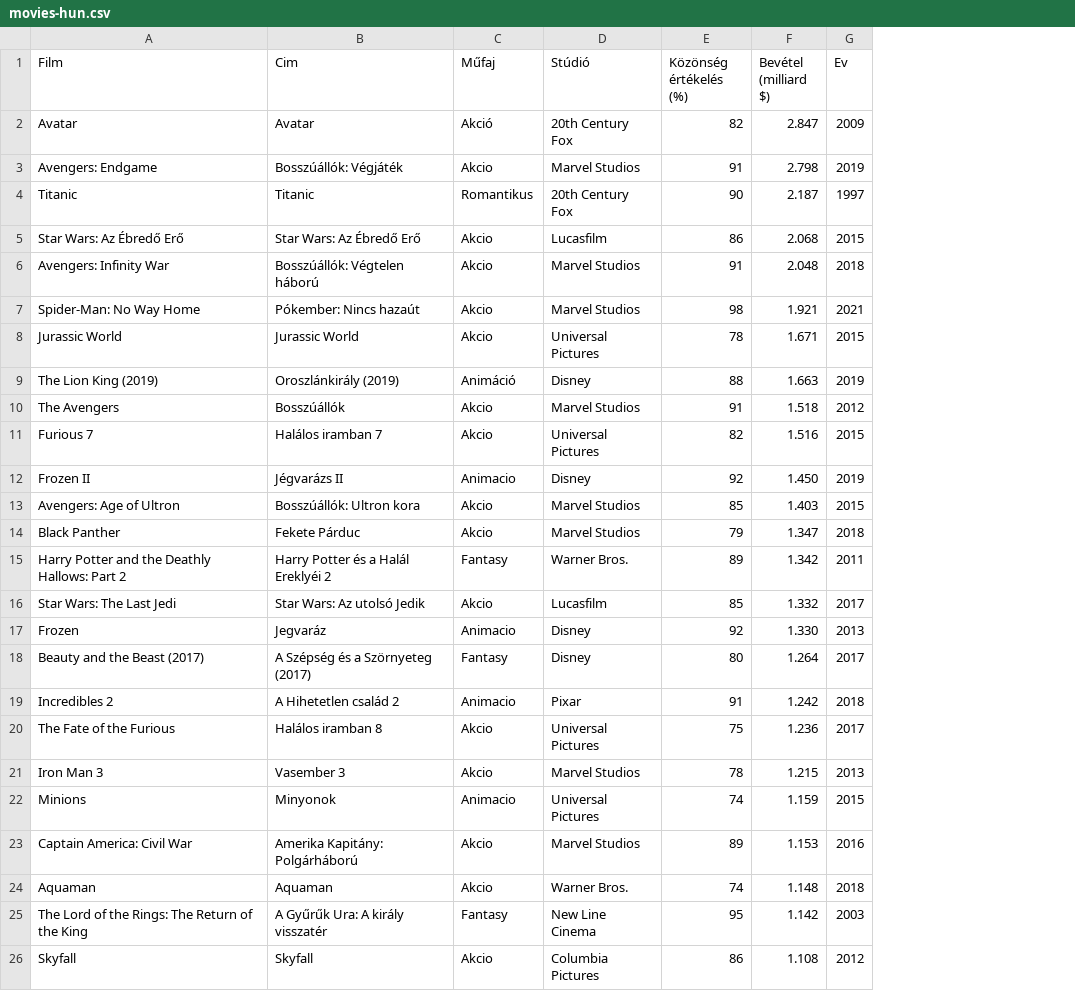
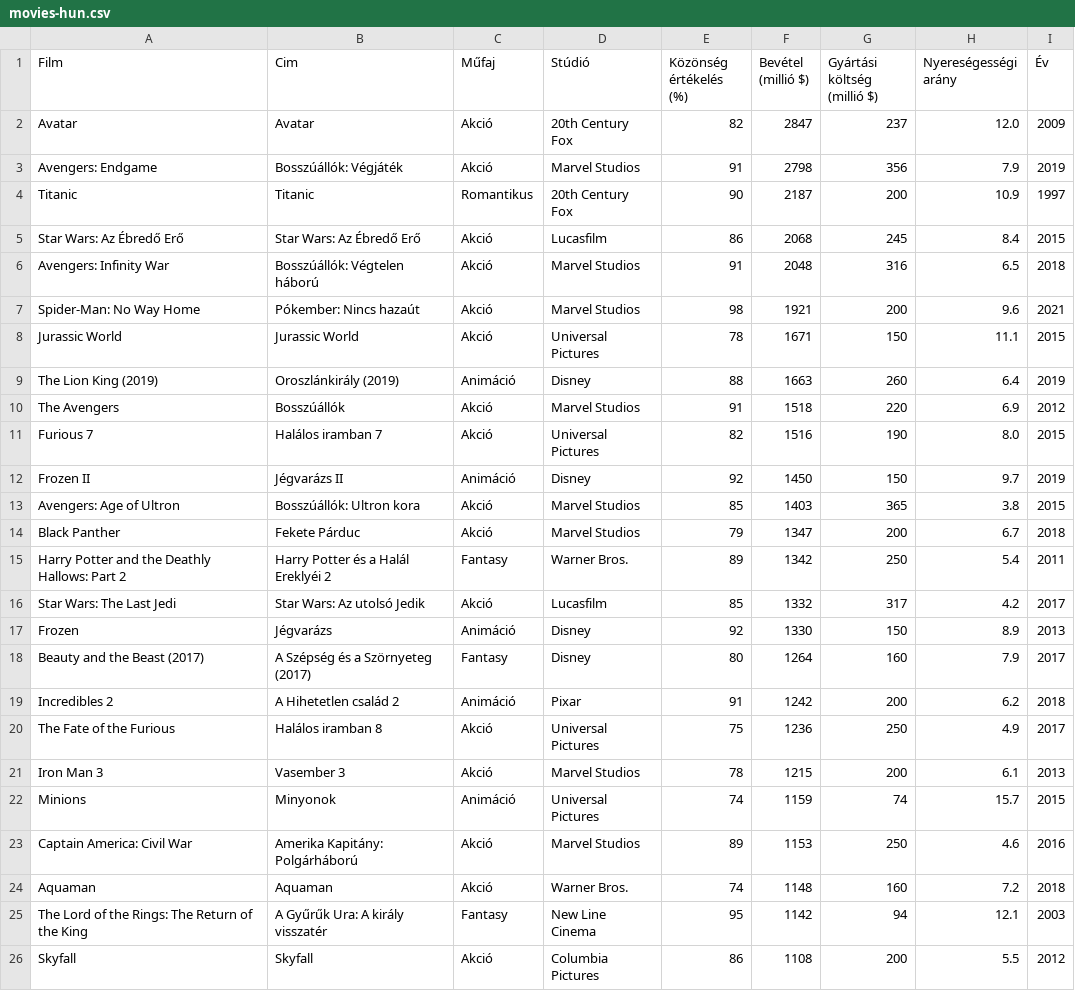
Before and after one commit to rkorom/teaching, a CSV file: csv/movies-hun.csv, drawn as a sheet; removed rows and columns are numbered as before the commit, all else as after; the diff names each change by its address in the sheet, - before the commit and + after, or states it on an @@ line.

Commit message:
Update movies-hun.csv to include production costs and profitability ratios

```diff
--- a/csv/movies-hun.csv
+++ b/csv/movies-hun.csv
-column F (Bevétel (milliard $)), rows 2-26: 2.847 | 2.798 | 2.187 | 2.068 | 2.048 | 1.921 | 1.671 | 1.663 | 1.518 | 1.516 | 1.450 | 1.403 | 1.347 | 1.342 | 1.332 | 1.330 | 1.264 | 1.242 | 1.236 | 1.215 | 1.159 | 1.153 | 1.148 | 1.142 | 1.108
+column F (Bevétel (millió $)), rows 2-26: 2847 | 2798 | 2187 | 2068 | 2048 | 1921 | 1671 | 1663 | 1518 | 1516 | 1450 | 1403 | 1347 | 1342 | 1332 | 1330 | 1264 | 1242 | 1236 | 1215 | 1159 | 1153 | 1148 | 1142 | 1108
+column G (Gyártási költség (millió $)), rows 2-26: 237 | 356 | 200 | 245 | 316 | 200 | 150 | 260 | 220 | 190 | 150 | 365 | 200 | 250 | 317 | 150 | 160 | 200 | 250 | 200 | 74 | 250 | 160 | 94 | 200
+column H (Nyereségességi arány), rows 2-26: 12.0 | 7.9 | 10.9 | 8.4 | 6.5 | 9.6 | 11.1 | 6.4 | 6.9 | 8.0 | 9.7 | 3.8 | 6.7 | 5.4 | 4.2 | 8.9 | 7.9 | 6.2 | 4.9 | 6.1 | 15.7 | 4.6 | 7.2 | 12.1 | 5.5
-I1: Ev
+I1: Év
-C3 (Műfaj): Akcio
+C3 (Műfaj): Akció
-C5:C8 (Műfaj): Akcio
+C5:C8 (Műfaj): Akció
-C10:C11 (Műfaj): Akcio
+C10:C11 (Műfaj): Akció
-C12 (Műfaj): Animacio
+C12 (Műfaj): Animáció
-C13:C14 (Műfaj): Akcio
+C13:C14 (Műfaj): Akció
-C16 (Műfaj): Akcio
+C16 (Műfaj): Akció
-B17 (Cim): Jegvaráz
+B17 (Cim): Jégvarázs
-C17 (Műfaj): Animacio
+C17 (Műfaj): Animáció
-C19 (Műfaj): Animacio
+C19 (Műfaj): Animáció
-C20:C21 (Műfaj): Akcio
+C20:C21 (Műfaj): Akció
-C22 (Műfaj): Animacio
+C22 (Műfaj): Animáció
-C23:C24 (Műfaj): Akcio
+C23:C24 (Műfaj): Akció
-C26 (Műfaj): Akcio
+C26 (Műfaj): Akció
```
